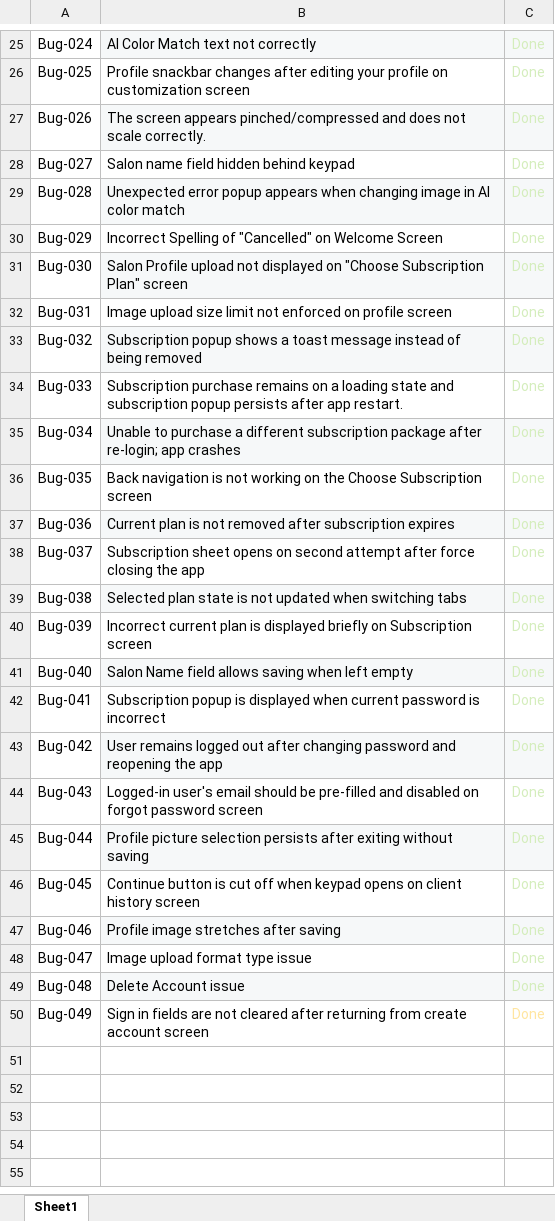
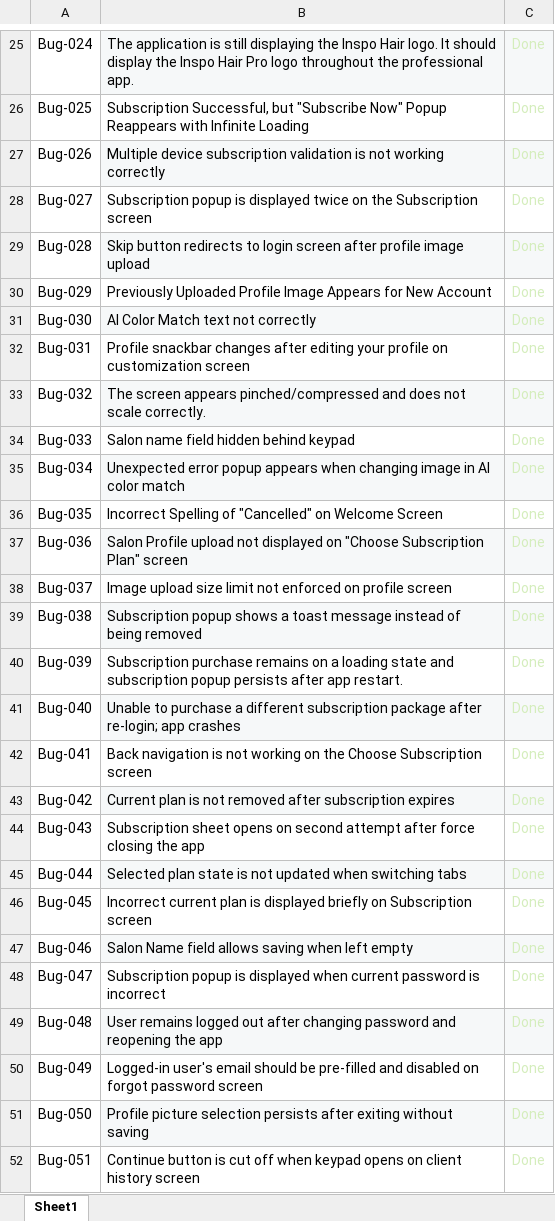
Before and after one commit to Asma-Hanif12/Hair-Inspo-Pro, an Excel workbook: Hair Inspo Pro.xlsx, sheet Sheet1, drawn as a sheet; only a part is shown, gaps mark what is left out; values as stored, in another font and other column widths than the file's, no borders; charts and pictures and table styles not drawn; the diff covers the shown part only; the diff names each change by its address in the sheet, - before the commit and + after, or states it on an @@ line.

Commit message:
first commit

```diff
--- a/Hair Inspo Pro.xlsx (sheet Sheet1)
+++ b/Hair Inspo Pro.xlsx (sheet Sheet1)
-B25: AI Color Match text not correctly
+B25: The application is still displaying the Inspo Hair logo. It should display the Inspo Hair Pro logo throughout the professional app.
-B26: Profile snackbar changes after editing your profile on customization screen
+B26: Subscription Successful, but "Subscribe Now" Popup Reappears with Infinite Loading
-B27: The screen appears pinched/compressed and does not scale correctly.
+B27: Multiple device subscription validation is not working correctly
-B28: Salon name field hidden behind keypad
+B28: Subscription popup is displayed twice on the Subscription screen
-B29: Unexpected error popup appears when changing image in AI color match
+B29: Skip button redirects to login screen after profile image upload
-B30: Incorrect Spelling of "Cancelled" on Welcome Screen
+B30: Previously Uploaded Profile Image Appears for New Account
-B31: Salon Profile upload not displayed on "Choose Subscription Plan" screen
+B31: AI Color Match text not correctly
-B32: Image upload size limit not enforced on profile screen
+B32: Profile snackbar changes after editing your profile on customization screen
-B33: Subscription popup shows a toast message instead of being removed
+B33: The screen appears pinched/compressed and does not scale correctly.
-B34: Subscription purchase remains on a loading state and subscription popup persists after app restart.
+B34: Salon name field hidden behind keypad
-B35: Unable to purchase a different subscription package after re-login; app crashes
+B35: Unexpected error popup appears when changing image in AI color match
-B36: Back navigation is not working on the Choose Subscription screen
+B36: Incorrect Spelling of "Cancelled" on Welcome Screen
-B37: Current plan is not removed after subscription expires
+B37: Salon Profile upload not displayed on "Choose Subscription Plan" screen
-B38: Subscription sheet opens on second attempt after force closing the app
+B38: Image upload size limit not enforced on profile screen
-B39: Selected plan state is not updated when switching tabs
+B39: Subscription popup shows a toast message instead of being removed
-B40: Incorrect current plan is displayed briefly on Subscription screen
+B40: Subscription purchase remains on a loading state and subscription popup persists after app restart.
-B41: Salon Name field allows saving when left empty
+B41: Unable to purchase a different subscription package after re-login; app crashes
-B42: Subscription popup is displayed when current password is incorrect
+B42: Back navigation is not working on the Choose Subscription screen
-B43: User remains logged out after changing password and reopening the app
+B43: Current plan is not removed after subscription expires
-B44: Logged-in user's email should be pre-filled and disabled on forgot password screen
+B44: Subscription sheet opens on second attempt after force closing the app
-B45: Profile picture selection persists after exiting without saving
+B45: Selected plan state is not updated when switching tabs
-B46: Continue button is cut off when keypad opens on client history screen
+B46: Incorrect current plan is displayed briefly on Subscription screen
-B47: Profile image stretches after saving
+B47: Salon Name field allows saving when left empty
-B48: Image upload format type issue
+B48: Subscription popup is displayed when current password is incorrect
-B49: Delete Account issue
+B49: User remains logged out after changing password and reopening the app
-B50: Sign in fields are not cleared after returning from create account screen
+B50: Logged-in user's email should be pre-filled and disabled on forgot password screen
-C50 text colour: #FFE5A0
+C50 text colour: #D4EDBC
+row 51: Bug-050 | Profile picture selection persists after exiting without saving | Done
+row 52: Bug-051 | Continue button is cut off when keypad opens on client history screen | Done
```
Also changed, not shown: 4 added rows, 26 edited cells and cell formats elsewhere in this sheet.
